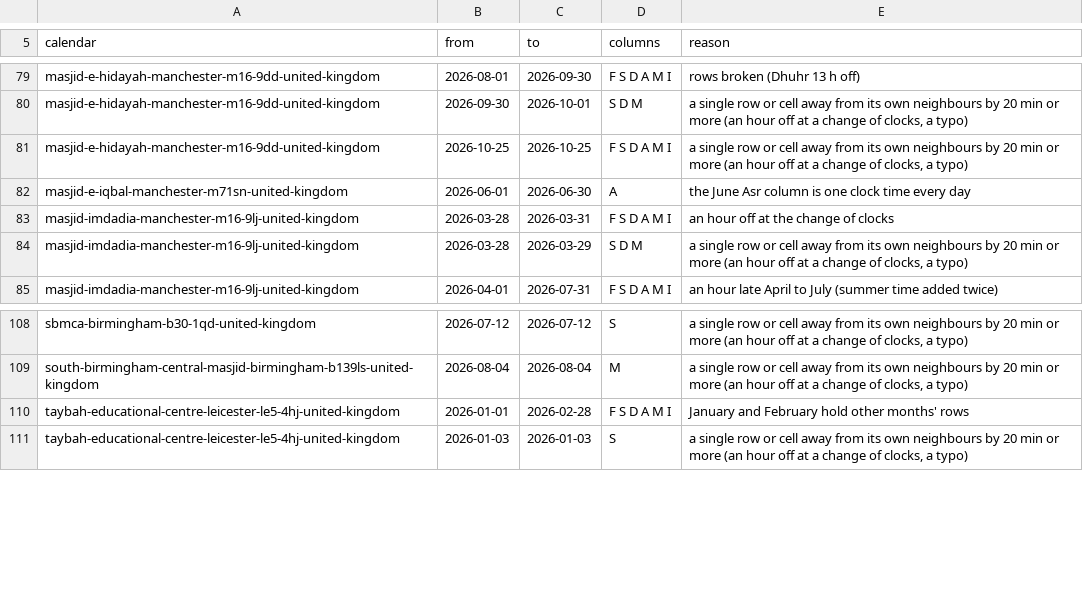
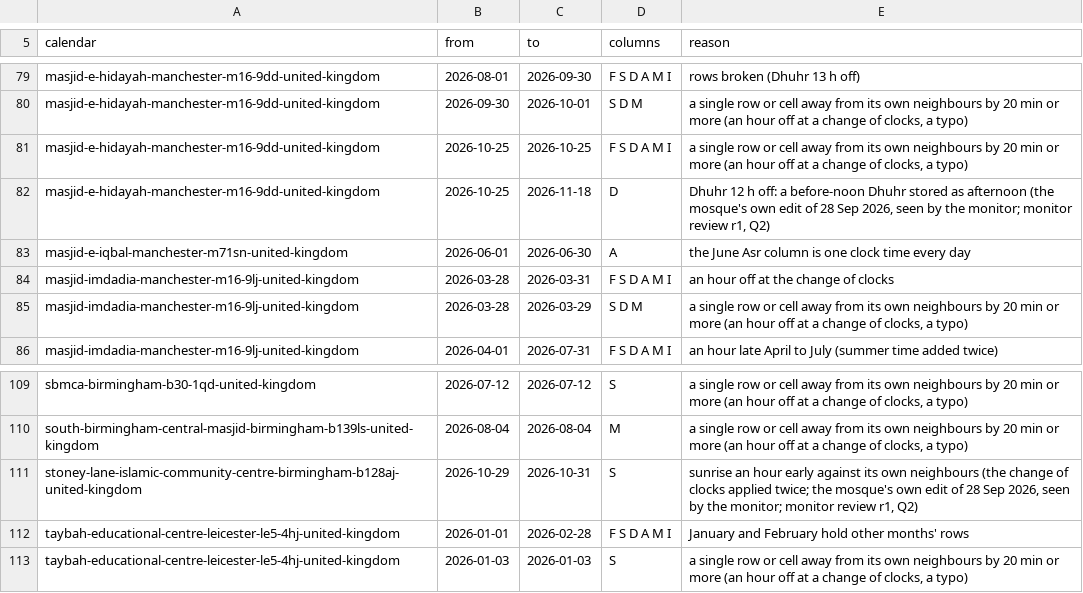
Before and after one commit to MohamedAbulgasem/Taqwa, a TSV file: tools/timetables/official/survey/gb-cautious/faults.tsv, drawn as a sheet; only a part is shown, gaps mark what is left out.

Commit message:
Monitor: runs in the cloud from the private archive repository, and by hand on the Mac (ruling R94, I2, M2, M8, M14, Q2)
scripts/monitor.sh runs on Linux and macOS alike: every path from TAQWA_OFFICIAL, one today
passed to both halves (M2), the tested interpreter (TAQWA_PYTHON, else Homebrew's python3,
else PATH), JAVA_HOME from macOS's own lookup when unset, a lock against overlapping runs
(M8), the backup mirror only where TAQWA_OFFICIAL_BACKUP names a folder and its record
written either way (skipped, ok or error, I2), the check run even when the fetch driver
broke, a last-run.json when the monitor itself failed, progress only with --verbose, a
notification (macOS only) when the attention set changed and always on 2, logs older than
90 days pruned, --no-daemon on CI. The workflow template
tools/timetables/monitor/ci/monitor-weekly.yml (for the private repository's
.github/workflows/) checks out the archive and Taqwa at main, runs the monitor with the
optional LPT_API_KEY secret, commits what changed under archive/ and monitor/, and keeps one
issue "Taqwa monitor" open while something needs attention, updated only when the attention
set changed and closed when green. docs/MONITOR.md describes the classification, the cloud
setup step by step, the issue, and running by hand; the local scheduled task is gone. The
index reader tolerates the first monitor's per-run status column, and a table the state does
not know but that was not fetched today is checked again, not new. The two UK Mawaqit
calendars' own errors are recorded as faults (Masjid-e-Hidayah's Dhuhr stored 12 h late
25 Oct-18 Nov 2026, Stoney Lane's sunrise an hour early 29-31 Oct 2026; review Q2).

```diff
--- a/tools/timetables/official/survey/gb-cautious/faults.tsv
+++ b/tools/timetables/official/survey/gb-cautious/faults.tsv
@@ -81,2 +81,3 @@ masjid-e-hidayah-manchester-m16-9dd-united-kingdom	2026-09-30	2026-10-01	S D M	a
 masjid-e-hidayah-manchester-m16-9dd-united-kingdom	2026-10-25	2026-10-25	F S D A M I	a single row or cell away from its own neighbours by 20 min or more (an hour off at a change of clocks, a typo)
+masjid-e-hidayah-manchester-m16-9dd-united-kingdom	2026-10-25	2026-11-18	D	Dhuhr 12 h off: a before-noon Dhuhr stored as afternoon (the mosque's own edit of 28 Sep 2026, seen by the monitor; monitor review r1, Q2)
 masjid-e-iqbal-manchester-m71sn-united-kingdom	2026-06-01	2026-06-30	A	the June Asr column is one clock time every day
@@ -109,2 +110,3 @@ sbmca-birmingham-b30-1qd-united-kingdom	2026-07-12	2026-07-12	S	a single row or
 south-birmingham-central-masjid-birmingham-b139ls-united-kingdom	2026-08-04	2026-08-04	M	a single row or cell away from its own neighbours by 20 min or more (an hour off at a change of clocks, a typo)
+stoney-lane-islamic-community-centre-birmingham-b128aj-united-kingdom	2026-10-29	2026-10-31	S	sunrise an hour early against its own neighbours (the change of clocks applied twice; the mosque's own edit of 28 Sep 2026, seen by the monitor; monitor review r1, Q2)
 taybah-educational-centre-leicester-le5-4hj-united-kingdom	2026-01-01	2026-02-28	F S D A M I	January and February hold other months' rows
```
Also changed, not shown: 7 other files.
